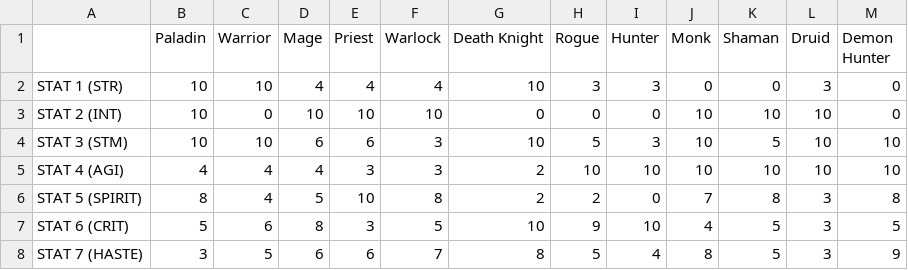
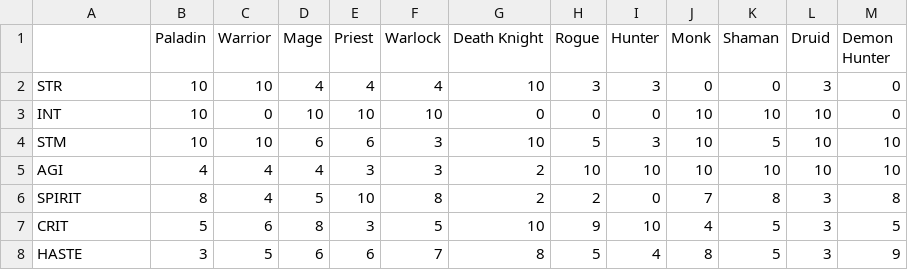
Before and after one commit to SavLef/ProceduralGenerationCharacters, a CSV file: PCG_Character/Database_Stats.csv, drawn as a sheet.

Commit message:
modular stats

```diff
--- a/PCG_Character/Database_Stats.csv
+++ b/PCG_Character/Database_Stats.csv
@@ -1,8 +1,8 @@
 ,Paladin,Warrior,Mage,Priest,Warlock,Death Knight,Rogue,Hunter,Monk,Shaman,Druid,Demon Hunter
-STAT 1 (STR),10,10,4,4,4,10,3,3,0,0,3,0
-STAT 2 (INT),10,0,10,10,10,0,0,0,10,10,10,0
-STAT 3 (STM),10,10,6,6,3,10,5,3,10,5,10,10
-STAT 4 (AGI),4,4,4,3,3,2,10,10,10,10,10,10
-STAT 5 (SPIRIT),8,4,5,10,8,2,2,0,7,8,3,8
-STAT 6 (CRIT),5,6,8,3,5,10,9,10,4,5,3,5
-STAT 7 (HASTE),3,5,6,6,7,8,5,4,8,5,3,9
+STR,10,10,4,4,4,10,3,3,0,0,3,0
+INT,10,0,10,10,10,0,0,0,10,10,10,0
+STM,10,10,6,6,3,10,5,3,10,5,10,10
+AGI,4,4,4,3,3,2,10,10,10,10,10,10
+SPIRIT,8,4,5,10,8,2,2,0,7,8,3,8
+CRIT,5,6,8,3,5,10,9,10,4,5,3,5
+HASTE,3,5,6,6,7,8,5,4,8,5,3,9
```
Also changed, not shown: PCG_Character/Characterlist.csv, 18 other files.
